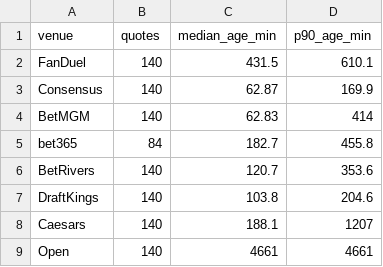
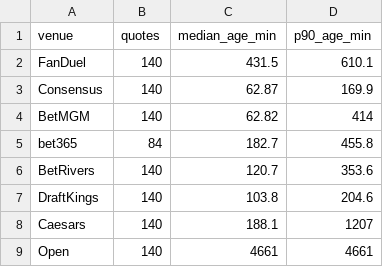
Before and after one commit to jviola1019/nfl_weekly_simulation, a CSV file: reports/2026-10-29/hypotheses/out/venues/quote_age__20261029T210658Z.csv, drawn as a sheet.

```diff
--- a/reports/2026-10-29/hypotheses/out/venues/quote_age__20261029T210658Z.csv
+++ b/reports/2026-10-29/hypotheses/out/venues/quote_age__20261029T210658Z.csv
@@ -3,3 +3,3 @@ FanDuel,140,431.5,610.1
 Consensus,140,62.87,169.9
-BetMGM,140,62.83,414
+BetMGM,140,62.82,414
 bet365,84,182.7,455.8
```
Also changed, not shown: reports/2026-10-29/hypotheses/out/protocol_power.csv, 29 other files.
